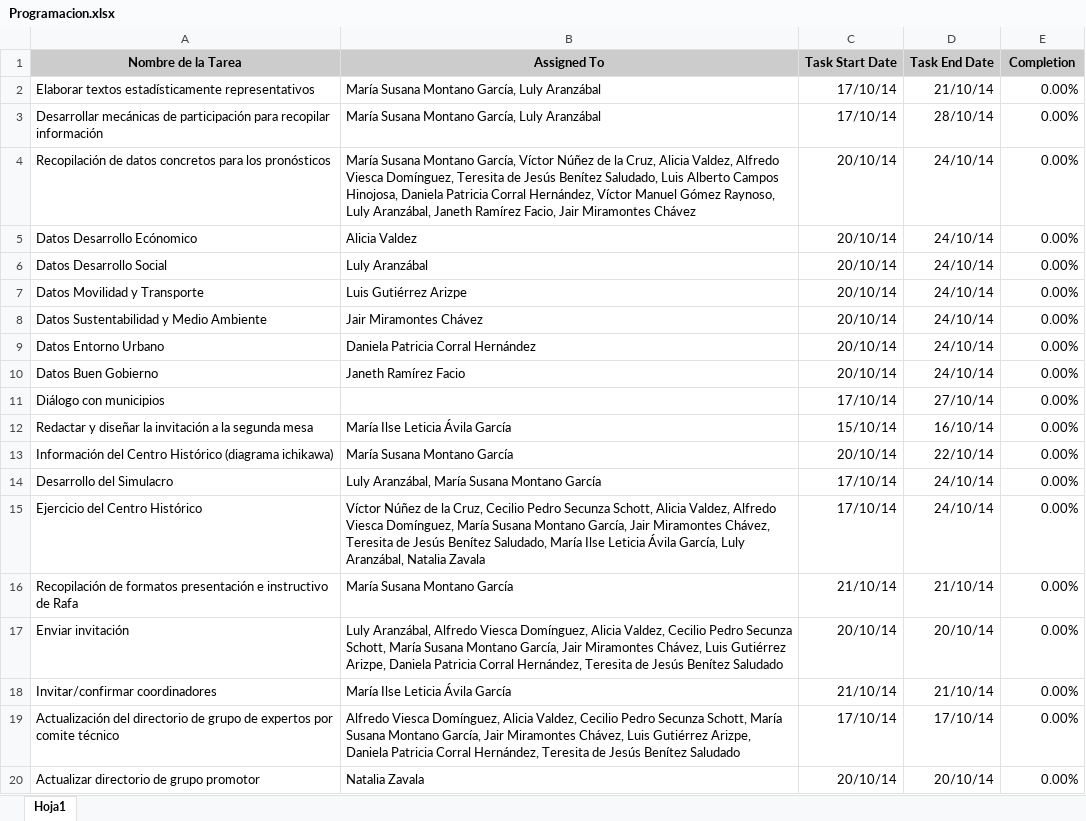
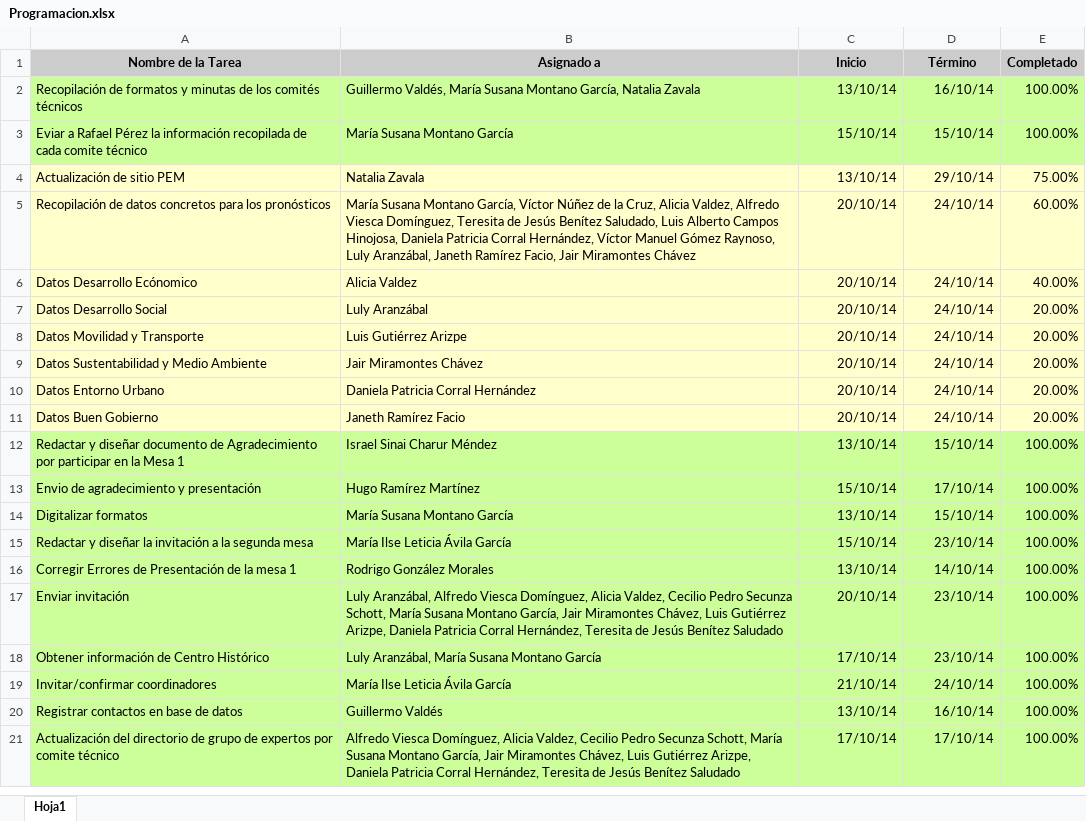
Before and after one commit to TRCIMPLAN/PEM, an Excel workbook: lib/Mesa2/Programacion.xlsx, sheet Hoja1, drawn as a sheet; only a part is shown; values as stored, in another font and other column widths than the file's, no borders; removed rows and columns are numbered as before the commit, all else as after; the diff covers the shown part only; the diff names each change by its address in the sheet, - before the commit and + after, or states it on an @@ line.

Commit message:
Más cambios en Mesa 2.

```diff
--- a/lib/Mesa2/Programacion.xlsx (sheet Hoja1)
+++ b/lib/Mesa2/Programacion.xlsx (sheet Hoja1)
-B1: Assigned To
+B1: Asignado a
-C1: Task Start Date
+C1: Inicio
-D1: Task End Date
+D1: Término
-E1: Completion
+E1: Completado
-row 2: Elaborar textos estadísticamente representativos | María Susana Montano García, Luly Aranzábal | 17/10/14 | 21/10/14 | 0.00%
-row 3: Desarrollar mecánicas de participación para recopilar información | María Susana Montano García, Luly Aranzábal | 17/10/14 | 28/10/14 | 0.00%
+row 2: Recopilación de formatos y minutas de los comités técnicos | Guillermo Valdés, María Susana Montano García, Natalia Zavala | 13/10/14 | 16/10/14 | 100.00%
+row 3: Eviar a Rafael Pérez la información recopilada de cada comite técnico | María Susana Montano García | 15/10/14 | 15/10/14 | 100.00%
+row 4: Actualización de sitio PEM | Natalia Zavala | 13/10/14 | 29/10/14 | 75.00%
-A5:E11 fill: none
+A5:E11 fill: #FFFFCC
-E5 (Completado): 0.00%
+E5 (Completado): 60.00%
-E6 (Completado): 0.00%
+E6 (Completado): 40.00%
-E7:E11 (Completado): 0.00%
+E7:E11 (Completado): 20.00%
-row 11: Diálogo con municipios |  | 17/10/14 | 27/10/14 | 0.00%
+row 12: Redactar y diseñar documento de Agradecimiento por participar en la Mesa 1 | Israel Sinai Charur Méndez | 13/10/14 | 15/10/14 | 100.00%
+row 13: Envio de agradecimiento y presentación | Hugo Ramírez Martínez | 15/10/14 | 17/10/14 | 100.00%
+row 14: Digitalizar formatos | María Susana Montano García | 13/10/14 | 15/10/14 | 100.00%
-A15:E15 fill: none
+A15:E15 fill: #CCFF99
-D15 (Término): 16/10/14
+D15 (Término): 23/10/14
-E15 (Completado): 0.00%
+E15 (Completado): 100.00%
-row 13: Información del Centro Histórico (diagrama ichikawa) | María Susana Montano García | 20/10/14 | 22/10/14 | 0.00%
-row 14: Desarrollo del Simulacro | Luly Aranzábal, María Susana Montano García | 17/10/14 | 24/10/14 | 0.00%
-row 15: Ejercicio del Centro Histórico | Víctor Núñez de la Cruz, Cecilio Pedro Secunza Schott, Alicia Valdez, Alfredo Viesca Domínguez, María Susana Montano García, Jair Miramontes Chávez, Teresita de Jesús Benítez Saludado, María Ilse Leticia Ávila García, Luly Aranzábal, Natalia Zavala | 17/10/14 | 24/10/14 | 0.00%
-row 16: Recopilación de formatos presentación e instructivo de Rafa | María Susana Montano García | 21/10/14 | 21/10/14 | 0.00%
+row 16: Corregir Errores de Presentación de la mesa 1 | Rodrigo González Morales | 13/10/14 | 14/10/14 | 100.00%
-A17:E17 fill: none
+A17:E17 fill: #CCFF99
-D17 (Término): 20/10/14
+D17 (Término): 23/10/14
-E17 (Completado): 0.00%
+E17 (Completado): 100.00%
+row 18: Obtener información de Centro Histórico | Luly Aranzábal, María Susana Montano García | 17/10/14 | 23/10/14 | 100.00%
-A19:E19 fill: none
+A19:E19 fill: #CCFF99
-D19 (Término): 21/10/14
+D19 (Término): 24/10/14
-E19 (Completado): 0.00%
+E19 (Completado): 100.00%
+row 20: Registrar contactos en base de datos | Guillermo Valdés | 13/10/14 | 16/10/14 | 100.00%
-A21:E21 fill: none
+A21:E21 fill: #CCFF99
-E21 (Completado): 0.00%
+E21 (Completado): 100.00%
-row 20: Actualizar directorio de grupo promotor | Natalia Zavala | 20/10/14 | 20/10/14 | 0.00%
```
Also changed, not shown: 5 added rows, 1 removed row, 11 edited cells and cell formats elsewhere in this sheet, lib/Mesa2/ProgramacionStaff.xlsx, 6 other files.
